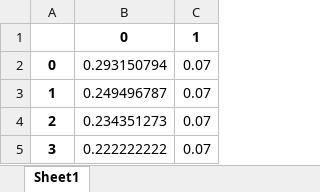
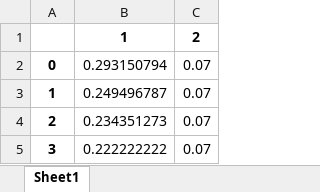
Before and after one commit to hexen4/powersystemRL, an Excel workbook: data/derived/res_gen/p_mw.xlsx, sheet Sheet1, drawn as a sheet; only a part is shown; values as stored, in another font and other column widths than the file's, no borders; removed rows and columns are numbered as before the commit, all else as after; the diff names each change by its address in the sheet, - before the commit and + after, or states it on an @@ line.

```diff
--- a/data/derived/res_gen/p_mw.xlsx (sheet Sheet1)
+++ b/data/derived/res_gen/p_mw.xlsx (sheet Sheet1)
-row 1:  | 0 | 1
+row 1:  | 1 | 2
```
Also changed, not shown: data/derived/res_bus/vm_pu.xlsx, data/derived/res_line/p_from_mw.xlsx, 14 other files.
